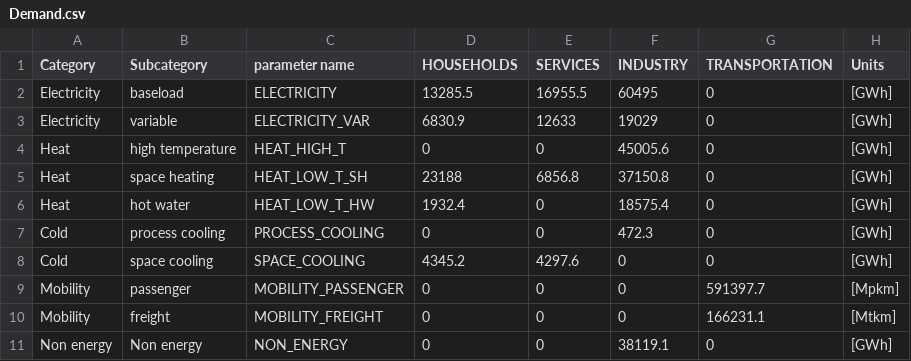
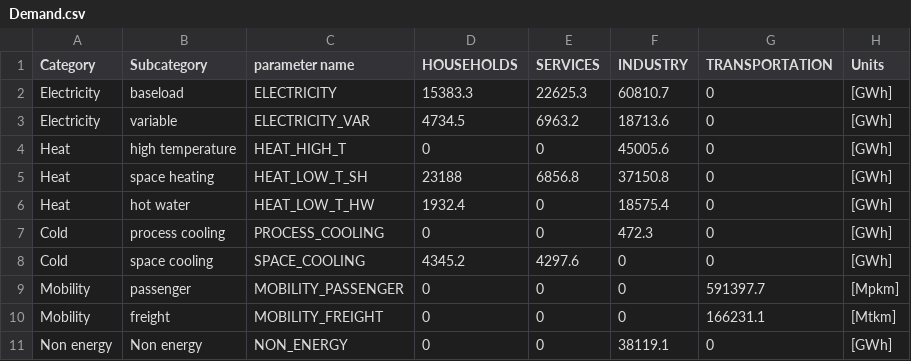
Before and after one commit to energyscope/EnergyScope_coupling_GEMMES, a CSV file: EnergyScope TD/Data/CO 2050/Demand.csv, drawn as a sheet.

```diff
--- a/EnergyScope TD/Data/CO 2050/Demand.csv
+++ b/EnergyScope TD/Data/CO 2050/Demand.csv
@@ -1,4 +1,4 @@
 Category;Subcategory;parameter name;HOUSEHOLDS;SERVICES;INDUSTRY;TRANSPORTATION;Units
-Electricity;baseload;ELECTRICITY;13285.5;16955.5;60495;0;[GWh]
-Electricity;variable;ELECTRICITY_VAR;6830.9;12633;19029;0;[GWh]
+Electricity;baseload;ELECTRICITY;15383.3;22625.3;60810.7;0;[GWh]
+Electricity;variable;ELECTRICITY_VAR;4734.5;6963.2;18713.6;0;[GWh]
 Heat;high temperature;HEAT_HIGH_T;0;0;45005.6;0;[GWh]
```
Also changed, not shown: EnergyScope TD/Data/CO 2021/Demand.csv, EnergyScope TD/Data/CO 2035/Demand.csv, 44 other files.
